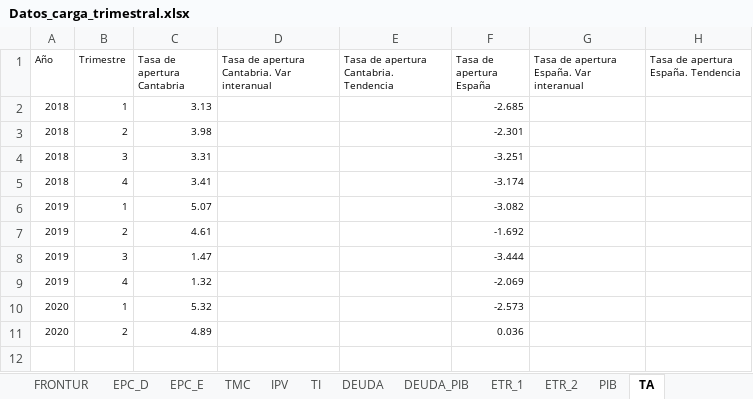
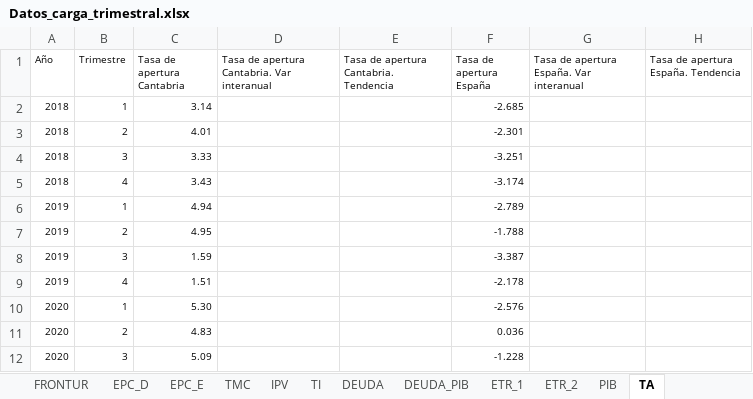
Before and after one commit to icane/economic-indicators, an Excel workbook: etl/data/input/Datos_carga_trimestral.xlsx, sheet TA, drawn as a sheet; values as stored, in another font and other column widths than the file's, no borders; the diff names each change by its address in the sheet, - before the commit and + after, or states it on an @@ line.

Commit message:
Data Update

```diff
--- a/etl/data/input/Datos_carga_trimestral.xlsx (sheet TA)
+++ b/etl/data/input/Datos_carga_trimestral.xlsx (sheet TA)
-C2 (Tasa de apertura Cantabria): 3.13
+C2 (Tasa de apertura Cantabria): 3.14
-C3 (Tasa de apertura Cantabria): 3.98
+C3 (Tasa de apertura Cantabria): 4.01
-C4 (Tasa de apertura Cantabria): 3.31
+C4 (Tasa de apertura Cantabria): 3.33
-C5 (Tasa de apertura Cantabria): 3.41
+C5 (Tasa de apertura Cantabria): 3.43
-C6 (Tasa de apertura Cantabria): 5.07
+C6 (Tasa de apertura Cantabria): 4.94
-F6 (Tasa de apertura España): -3.082
+F6 (Tasa de apertura España): -2.789
-C7 (Tasa de apertura Cantabria): 4.61
+C7 (Tasa de apertura Cantabria): 4.95
-F7 (Tasa de apertura España): -1.692
+F7 (Tasa de apertura España): -1.788
-C8 (Tasa de apertura Cantabria): 1.47
+C8 (Tasa de apertura Cantabria): 1.59
-F8 (Tasa de apertura España): -3.444
+F8 (Tasa de apertura España): -3.387
-C9 (Tasa de apertura Cantabria): 1.32
+C9 (Tasa de apertura Cantabria): 1.51
-F9 (Tasa de apertura España): -2.069
+F9 (Tasa de apertura España): -2.178
-C10 (Tasa de apertura Cantabria): 5.32
+C10 (Tasa de apertura Cantabria): 5.30
-F10 (Tasa de apertura España): -2.573
+F10 (Tasa de apertura España): -2.576
-C11 (Tasa de apertura Cantabria): 4.89
+C11 (Tasa de apertura Cantabria): 4.83
+row 12: 2020 | 3 | 5.09 |  |  | -1.228
```
Also changed, not shown: sheet EPA_2, 37 other files.
